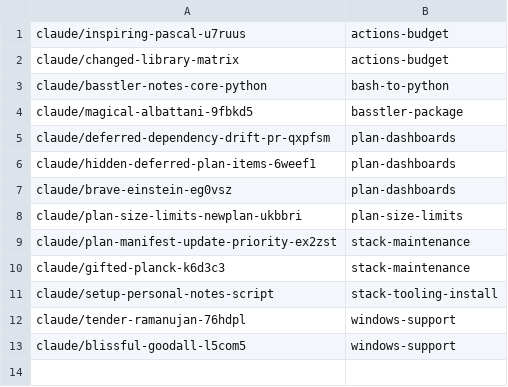
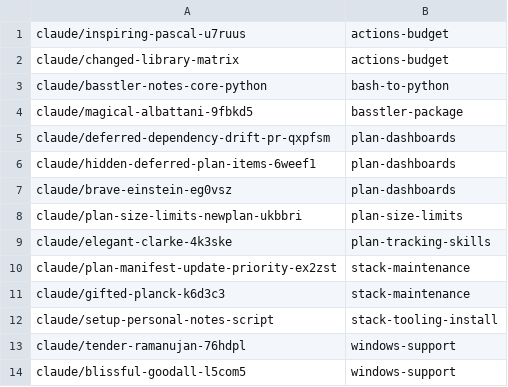
Before and after one commit to AbdelrhmanBassiouny/basstler, a TSV file: .claude/personal/plans/_generated/branch-index.tsv, drawn as a sheet; the diff names each change by its address in the sheet, - before the commit and + after, or states it on an @@ line.

Commit message:
Update plan manifest for plan-tracking-skills

```diff
--- a/.claude/personal/plans/_generated/branch-index.tsv
+++ b/.claude/personal/plans/_generated/branch-index.tsv
+row 9: claude/elegant-clarke-4k3ske | plan-tracking-skills
```
Also changed, not shown: 1 other file.
